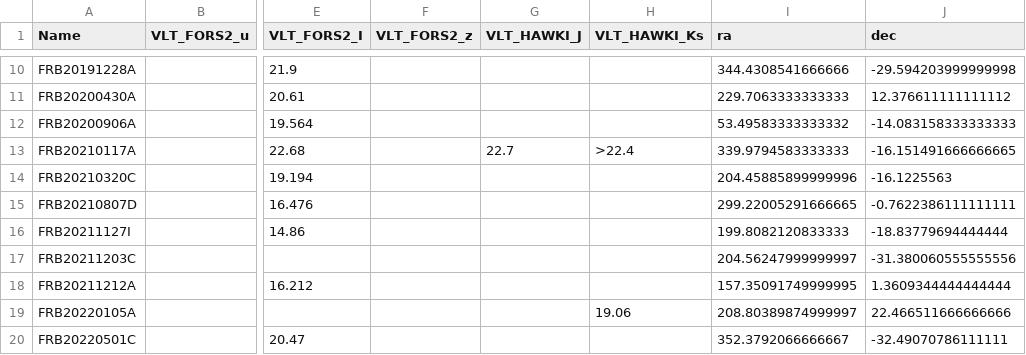
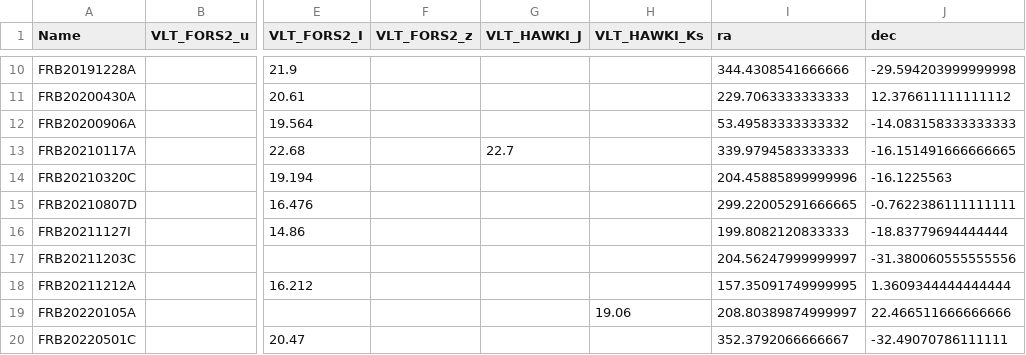
Before and after one commit to FRBs/FRB, a CSV file: frb/data/Galaxies/Literature/shannon2024_photom.csv, drawn as a sheet; only a part is shown, gaps mark what is left out; the diff names each change by its address in the sheet, - before the commit and + after, or states it on an @@ line.

Commit message:
limit

```diff
--- a/frb/data/Galaxies/Literature/shannon2024_photom.csv
+++ b/frb/data/Galaxies/Literature/shannon2024_photom.csv
-H13 (VLT_HAWKI_Ks): >22.4
+H13 (VLT_HAWKI_Ks): (empty)
```
